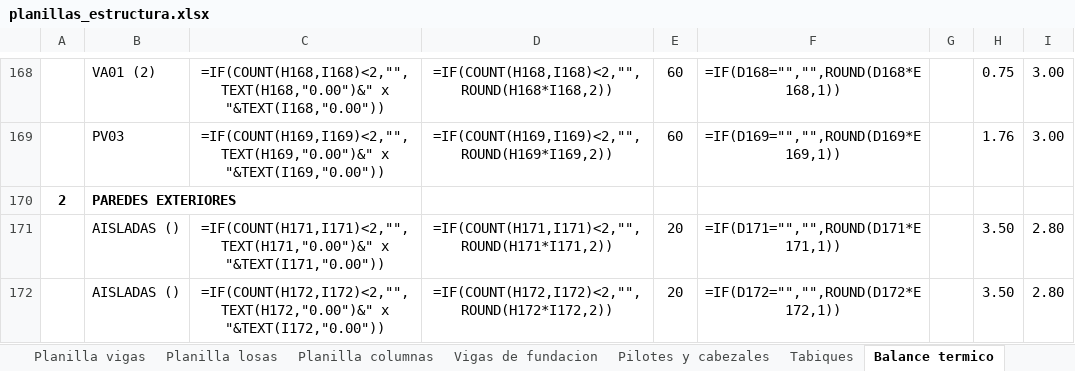
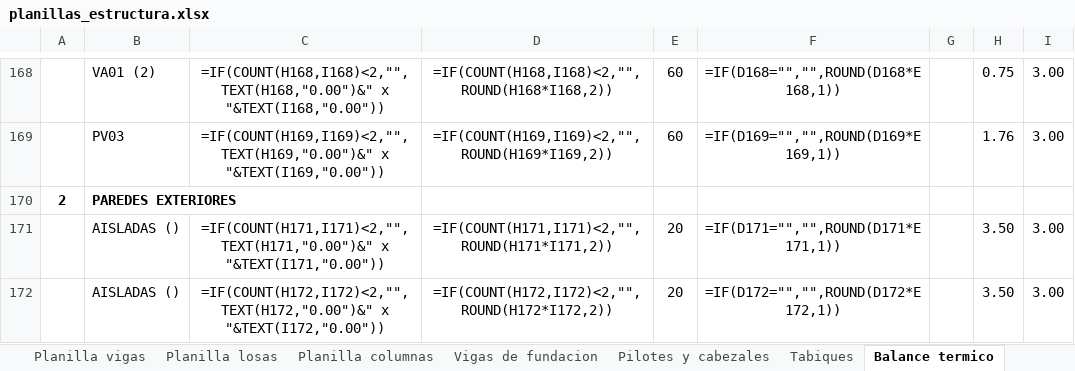
Before and after one commit to LoloMelia/tareas-claude, an Excel workbook: planillas/planillas_estructura.xlsx, sheet Balance termico, drawn as a sheet; only a part is shown, gaps mark what is left out; values as stored, in another font and other column widths than the file's, no borders; formulas without a stored value are shown as written; the diff covers the shown part only; the diff names each change by its address in the sheet, - before the commit and + after, or states it on an @@ line.

```diff
--- a/planillas/planillas_estructura.xlsx (sheet Balance termico)
+++ b/planillas/planillas_estructura.xlsx (sheet Balance termico)
-I171:I172: 2.80
+I171:I172: 3.00
```
Also changed, not shown: 50 edited cells elsewhere in this sheet, sheet Datos_balance.
